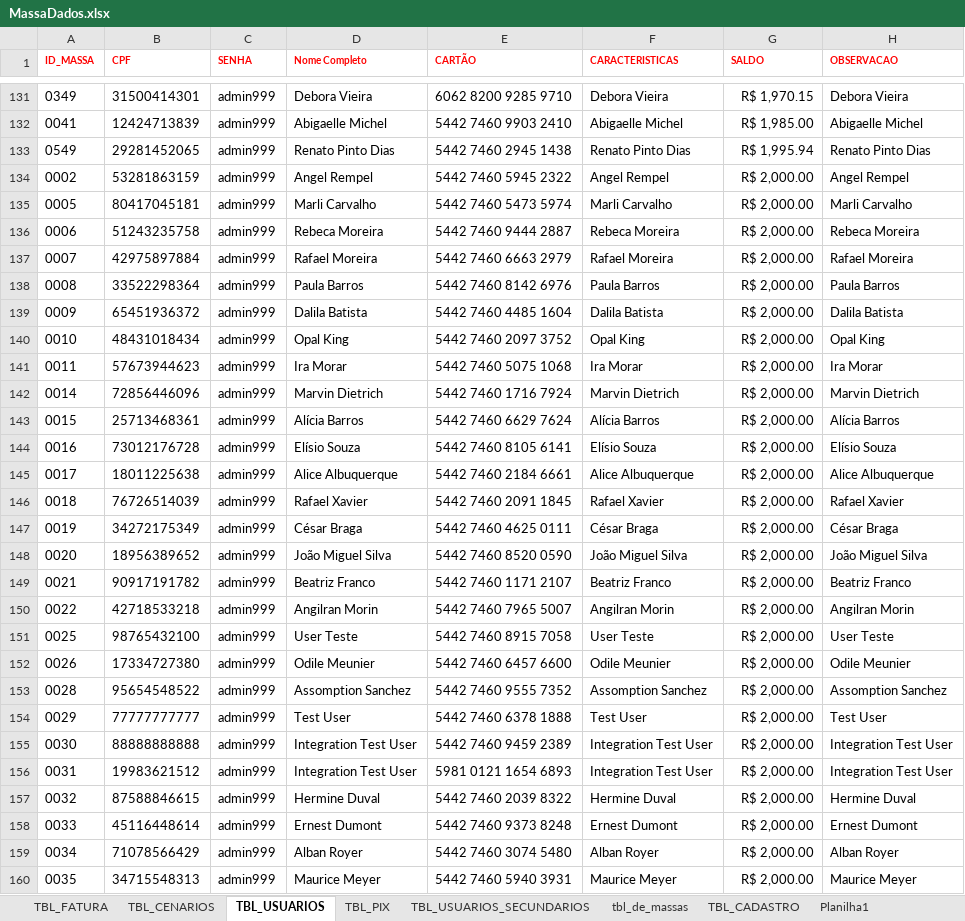
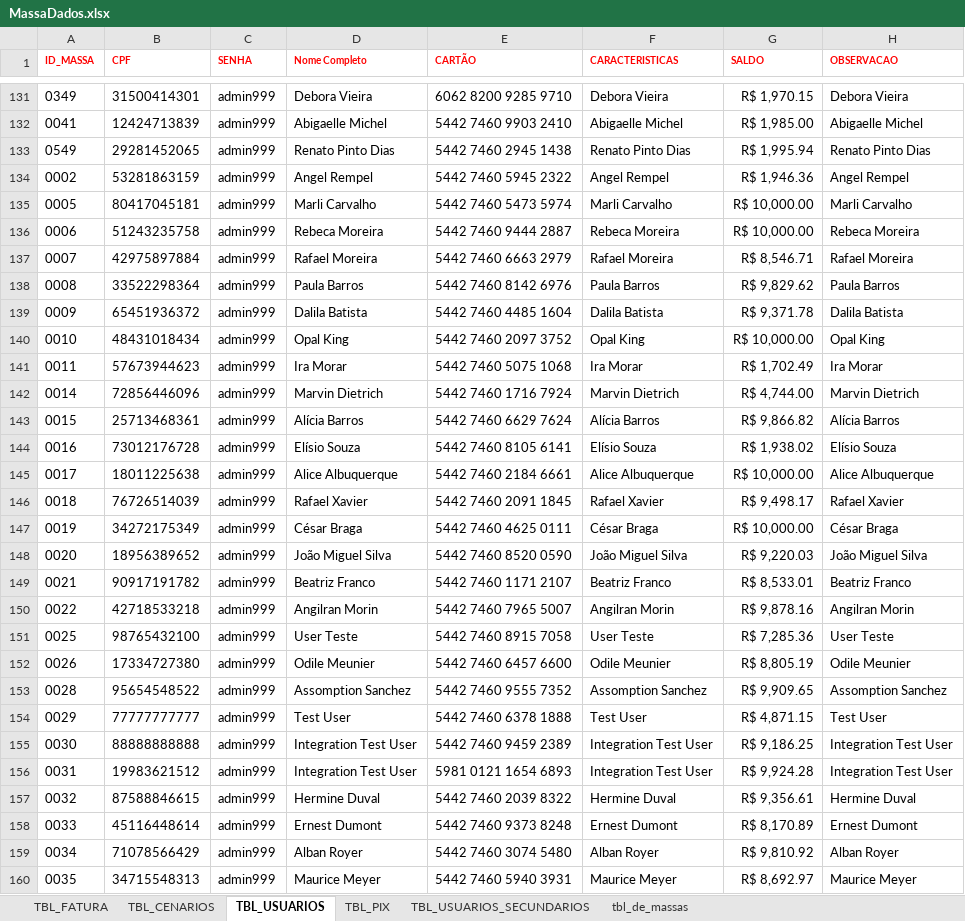
Before and after one commit to GilvanS/poc-fintech-playwright, an Excel workbook: data/MassaDados.xlsx, sheet TBL_USUARIOS, drawn as a sheet; only a part is shown, gaps mark what is left out; values as stored, in another font and other column widths than the file's, no borders; conditional formats and table styles not drawn; the diff covers the shown part only; the diff names each change by its address in the sheet, - before the commit and + after, or states it on an @@ line.

```diff
--- a/data/MassaDados.xlsx (sheet TBL_USUARIOS)
+++ b/data/MassaDados.xlsx (sheet TBL_USUARIOS)
@@ sheet tab hidden: TBL_CADASTRO @@
-sheet tab: Planilha1
-G134 (SALDO): R$ 2,000.00
+G134 (SALDO): R$ 1,946.36
-G135:G136 (SALDO): R$ 2,000.00
+G135:G136 (SALDO): R$ 10,000.00
-G137 (SALDO): R$ 2,000.00
+G137 (SALDO): R$ 8,546.71
-G138 (SALDO): R$ 2,000.00
+G138 (SALDO): R$ 9,829.62
-G139 (SALDO): R$ 2,000.00
+G139 (SALDO): R$ 9,371.78
-G140 (SALDO): R$ 2,000.00
+G140 (SALDO): R$ 10,000.00
-G141 (SALDO): R$ 2,000.00
+G141 (SALDO): R$ 1,702.49
-G142 (SALDO): R$ 2,000.00
+G142 (SALDO): R$ 4,744.00
-G143 (SALDO): R$ 2,000.00
+G143 (SALDO): R$ 9,866.82
-G144 (SALDO): R$ 2,000.00
+G144 (SALDO): R$ 1,938.02
-G145 (SALDO): R$ 2,000.00
+G145 (SALDO): R$ 10,000.00
-G146 (SALDO): R$ 2,000.00
+G146 (SALDO): R$ 9,498.17
-G147 (SALDO): R$ 2,000.00
+G147 (SALDO): R$ 10,000.00
-G148 (SALDO): R$ 2,000.00
+G148 (SALDO): R$ 9,220.03
-G149 (SALDO): R$ 2,000.00
+G149 (SALDO): R$ 8,533.01
-G150 (SALDO): R$ 2,000.00
+G150 (SALDO): R$ 9,878.16
-G151 (SALDO): R$ 2,000.00
+G151 (SALDO): R$ 7,285.36
-G152 (SALDO): R$ 2,000.00
+G152 (SALDO): R$ 8,805.19
-G153 (SALDO): R$ 2,000.00
+G153 (SALDO): R$ 9,909.65
-G154 (SALDO): R$ 2,000.00
+G154 (SALDO): R$ 4,871.15
-G155 (SALDO): R$ 2,000.00
+G155 (SALDO): R$ 9,186.25
-G156 (SALDO): R$ 2,000.00
+G156 (SALDO): R$ 9,924.28
-G157 (SALDO): R$ 2,000.00
+G157 (SALDO): R$ 9,356.61
-G158 (SALDO): R$ 2,000.00
+G158 (SALDO): R$ 8,170.89
-G159 (SALDO): R$ 2,000.00
+G159 (SALDO): R$ 9,810.92
-G160 (SALDO): R$ 2,000.00
+G160 (SALDO): R$ 8,692.97
```
Also changed, not shown: 425 edited cells elsewhere in this sheet, sheet tbl_de_massas, sheet TBL_CENARIOS, sheet TBL_FATURA, formulas that keep their value, hidden cells, charts or pictures, 7 other files.
